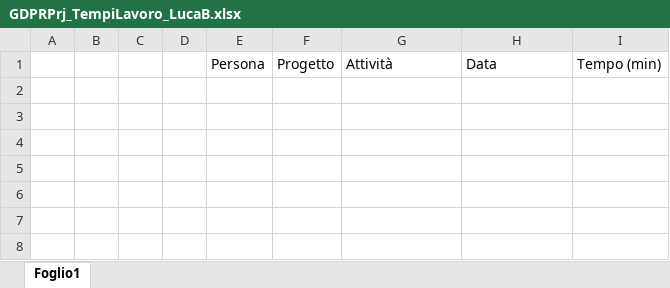
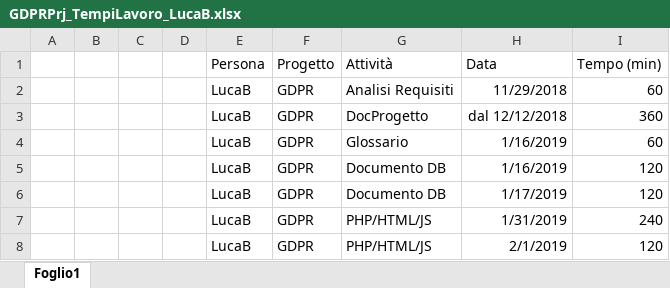
Before and after one commit to GL3-IngegneriaDelSoftware2/GDPRProject, an Excel workbook: Documentazione/GDPRPrj_TempiLavoro/GDPRPrj_TempiLavoro_LucaB.xlsx, sheet Foglio1, drawn as a sheet; values as stored, in another font and other column widths than the file's, no borders; table styles not drawn; the diff names each change by its address in the sheet, - before the commit and + after, or states it on an @@ line.

Commit message:
Update tempi

```diff
--- a/Documentazione/GDPRPrj_TempiLavoro/GDPRPrj_TempiLavoro_LucaB.xlsx (sheet Foglio1)
+++ b/Documentazione/GDPRPrj_TempiLavoro/GDPRPrj_TempiLavoro_LucaB.xlsx (sheet Foglio1)
+row 2:  |  |  |  | LucaB | GDPR | Analisi Requisiti | 11/29/2018 | 60
+row 3:  |  |  |  | LucaB | GDPR | DocProgetto | dal 12/12/2018 | 360
+row 4:  |  |  |  | LucaB | GDPR | Glossario | 1/16/2019 | 60
+row 5:  |  |  |  | LucaB | GDPR | Documento DB | 1/16/2019 | 120
+row 6:  |  |  |  | LucaB | GDPR | Documento DB | 1/17/2019 | 120
+row 7:  |  |  |  | LucaB | GDPR | PHP/HTML/JS | 1/31/2019 | 240
+row 8:  |  |  |  | LucaB | GDPR | PHP/HTML/JS | 2/1/2019 | 120
```
